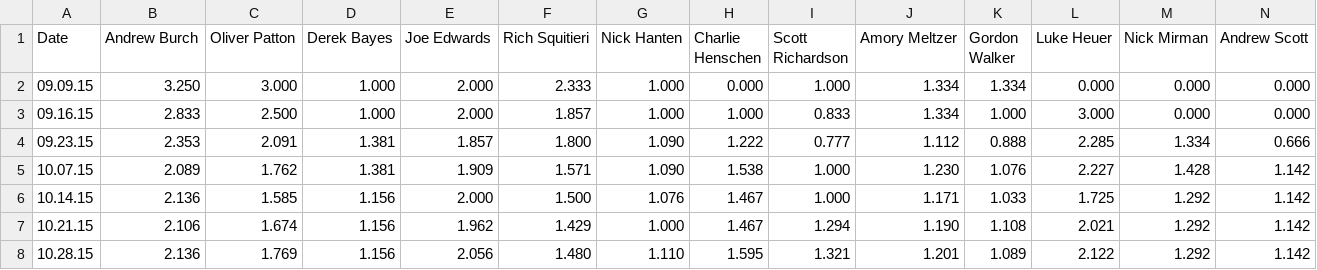
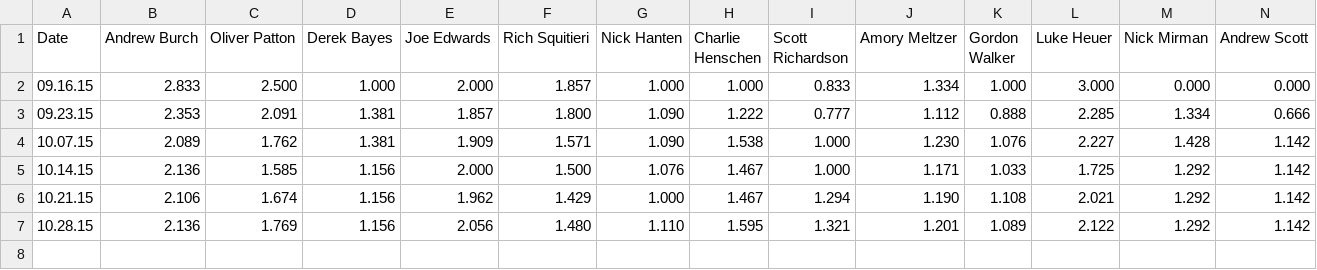
Before and after one commit to Amorymeltzer/mls, a CSV file: data/OPS.csv, drawn as a sheet; only a part is shown; rows hold the shown columns only; the diff names each change by its address in the sheet, - before the commit and + after, or states it on an @@ line.

```diff
--- a/data/OPS.csv
+++ b/data/OPS.csv
-row 2: 09.09.15 | 3.250 | 3.000 | 1.000 | 2.000 | 2.333 | 1.000 | 0.000 | 1.000 | 1.334 | 1.334 | 0.000 | 0.000 | 0.000
```
Also changed, not shown: data/AVG.csv, data/OBP.csv, 7 other files.
